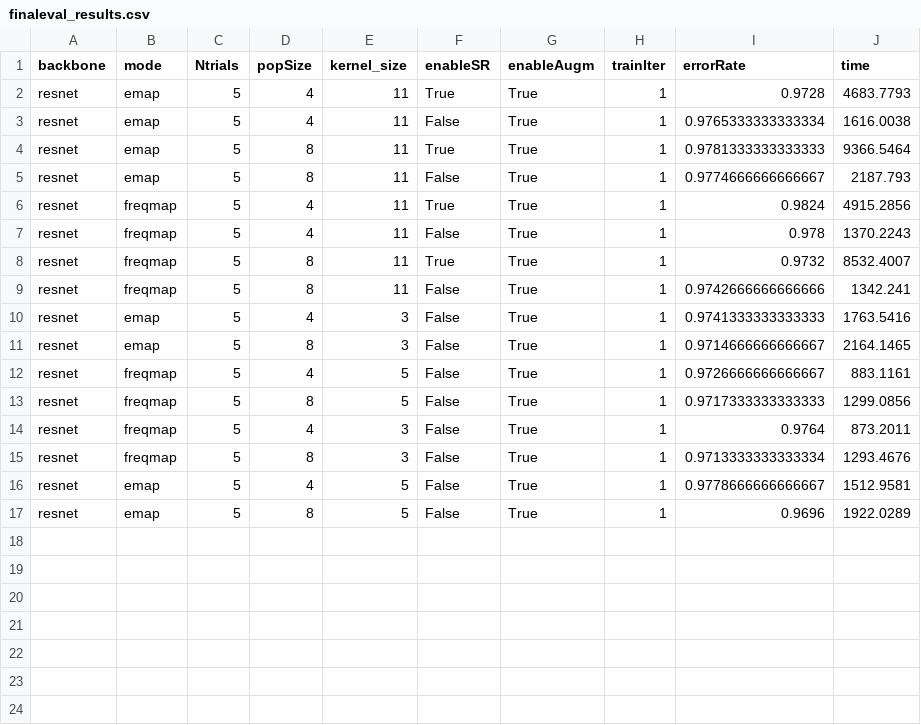
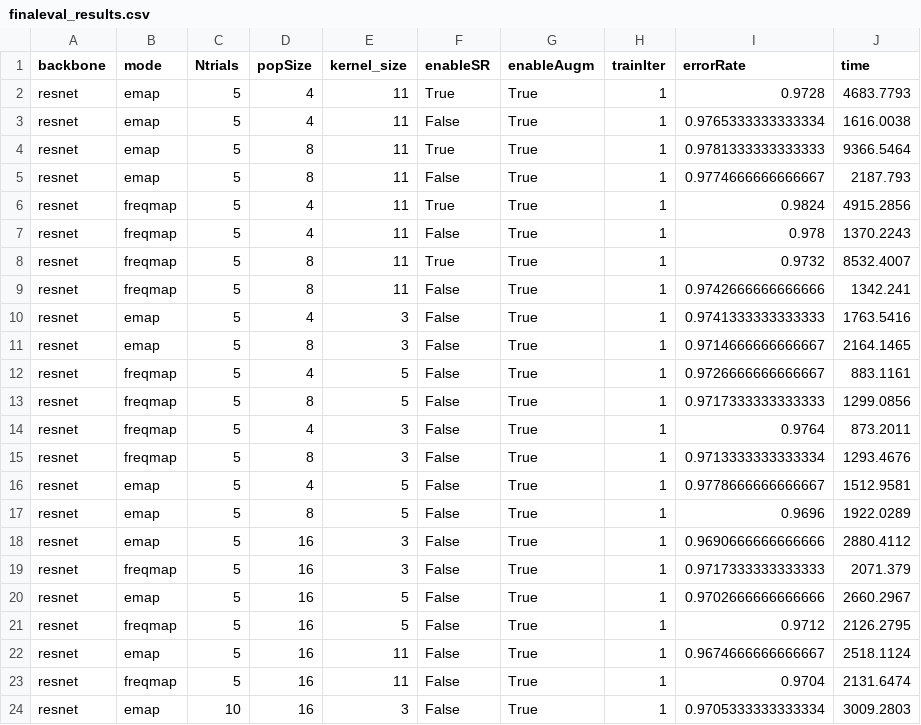
Before and after one commit to gzemo/TTA-region-proposal, a CSV file: results/finaleval_results.csv, drawn as a sheet.

Commit message:
Add files via upload

```diff
--- a/results/finaleval_results.csv
+++ b/results/finaleval_results.csv
@@ -17 +17,8 @@ resnet,emap,5,4,5,False,True,1,0.9778666666666667,1512.9581
 resnet,emap,5,8,5,False,True,1,0.9696,1922.0289
+resnet,emap,5,16,3,False,True,1,0.9690666666666666,2880.4112
+resnet,freqmap,5,16,3,False,True,1,0.9717333333333333,2071.379
+resnet,emap,5,16,5,False,True,1,0.9702666666666666,2660.2967
+resnet,freqmap,5,16,5,False,True,1,0.9712,2126.2795
+resnet,emap,5,16,11,False,True,1,0.9674666666666667,2518.1124
+resnet,freqmap,5,16,11,False,True,1,0.9704,2131.6474
+resnet,emap,10,16,3,False,True,1,0.9705333333333334,3009.2803
```
